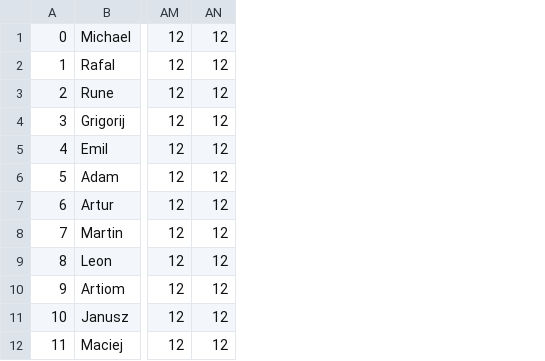
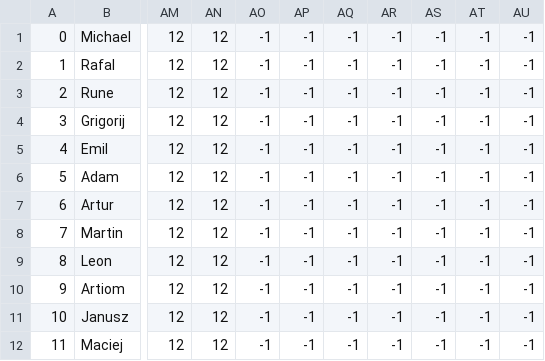
Before and after one commit to Kinoll/Hot-Tires, a CSV file: source/data/persons.csv, drawn as a sheet; only a part is shown, gaps mark what is left out; the diff names each change by its address in the sheet, - before the commit and + after, or states it on an @@ line.

Commit message:
training_day and training_scheme csv
training_day and training_scheme csv files, training_day list in person
object

```diff
--- a/source/data/persons.csv
+++ b/source/data/persons.csv
+column AO, rows 1-12: all -1
+column AP, rows 1-12: all -1
+column AQ, rows 1-12: all -1
+column AR, rows 1-12: all -1
+column AS, rows 1-12: all -1
+column AT, rows 1-12: all -1
+column AU, rows 1-12: all -1
```
Also changed, not shown: 11 other files.
